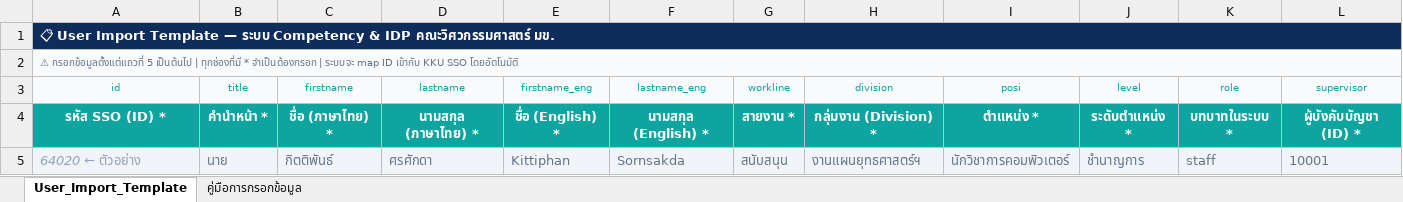
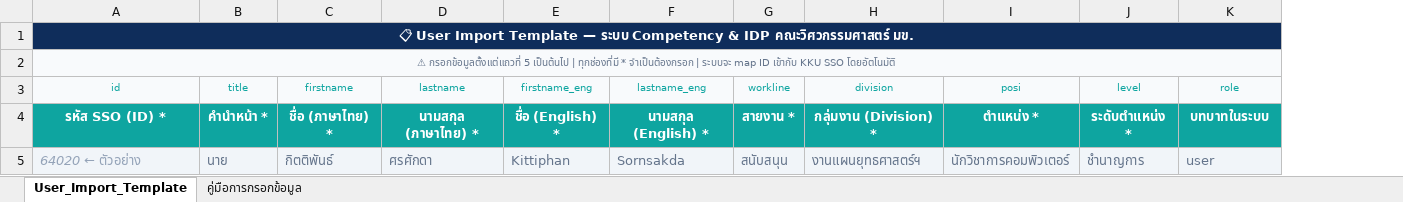
Before and after one commit to Krittheekachon/competency, an Excel workbook: public/templates/User_Template.xlsx, sheet User_Import_Template, drawn as a sheet; values as stored, in another font and other column widths than the file's, no borders; the diff names each change by its address in the sheet, - before the commit and + after, or states it on an @@ line.

Commit message:
แก้ Template + เอาการเลือกหัวหน้าออกจาส่วนจัดการผู้ใช้

```diff
--- a/public/templates/User_Template.xlsx (sheet User_Import_Template)
+++ b/public/templates/User_Template.xlsx (sheet User_Import_Template)
-column L (supervisor), rows 4-5: ผู้บังคับบัญชา (ID) * | 10001
-A1:A2 alignment: left
+A1:A2 alignment: center
-B1:K1 fill: none
+B1:K1 fill: #0F2D5B
-B2:K2 fill: none
+B2:K2 fill: #F8FAFC
-K4 (role): บทบาทในระบบ *
+K4 (role): บทบาทในระบบ
-K5 (role): staff
+K5 (role): user
```
Also changed, not shown: 4 other files.
